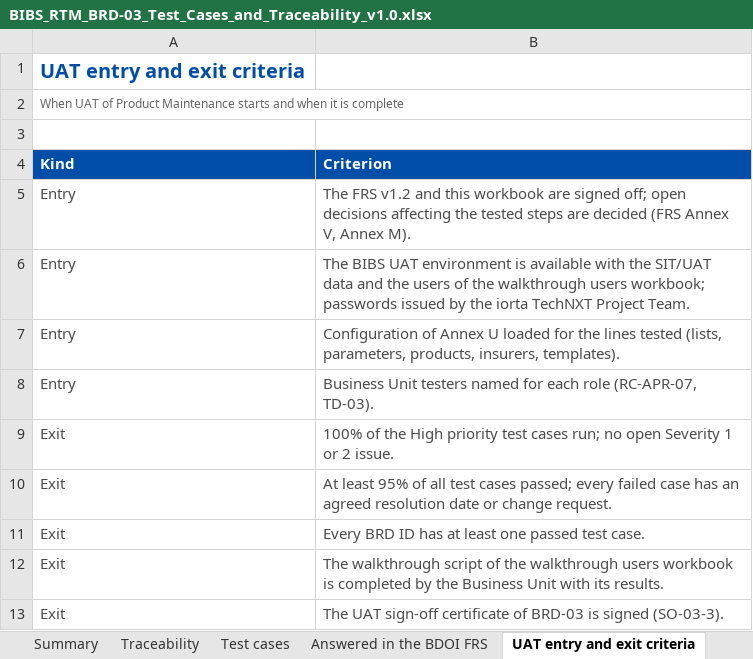
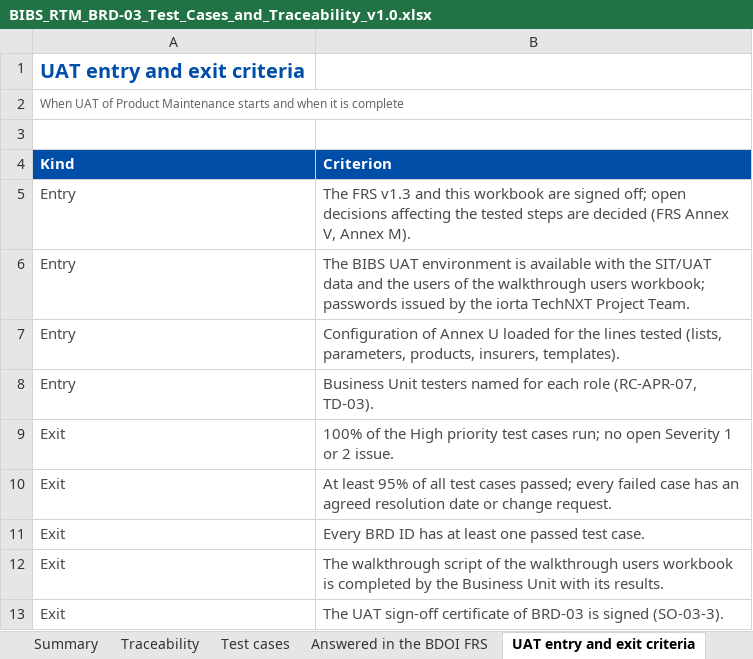
Before and after one commit to IortaTexhNXT-DEV/FinVerse, an Excel workbook: docs/deliverables/out/Programme/BDOI_Template_FRS/BRD-03_Product_Maintenance/BIBS_RTM_BRD-03_Test_Cases_and_Traceability_v1.0.xlsx, sheet UAT entry and exit criteria, drawn as a sheet; values as stored, in another font and other column widths than the file's, no borders; conditional formats not drawn; the diff names each change by its address in the sheet, - before the commit and + after, or states it on an @@ line.

```diff
--- a/docs/deliverables/out/Programme/BDOI_Template_FRS/BRD-03_Product_Maintenance/BIBS_RTM_BRD-03_Test_Cases_and_Traceability_v1.0.xlsx (sheet UAT entry and exit criteria)
+++ b/docs/deliverables/out/Programme/BDOI_Template_FRS/BRD-03_Product_Maintenance/BIBS_RTM_BRD-03_Test_Cases_and_Traceability_v1.0.xlsx (sheet UAT entry and exit criteria)
-B5 (Criterion): The FRS v1.2 and this…
+B5 (Criterion): The FRS v1.3 and this…
```
Also changed, not shown: sheet README, sheet Cover, sheet Test cases, other sheet tabs, charts or pictures, docs/deliverables/out/Programme/BDOI_Template_FRS/BRD-03_Product_Maintenance/BIBS_CR_BRD-03_Change_Request_Register_v1.0.xlsx, docs/deliverables/out/Programme/BDOI_Template_FRS/BRD-03_Product_Maintenance/BIBS_FitGap_BRD-03_BRD_vs_OOTB_vs_Best_Practice_v1.0.xlsx, 20 other files.
